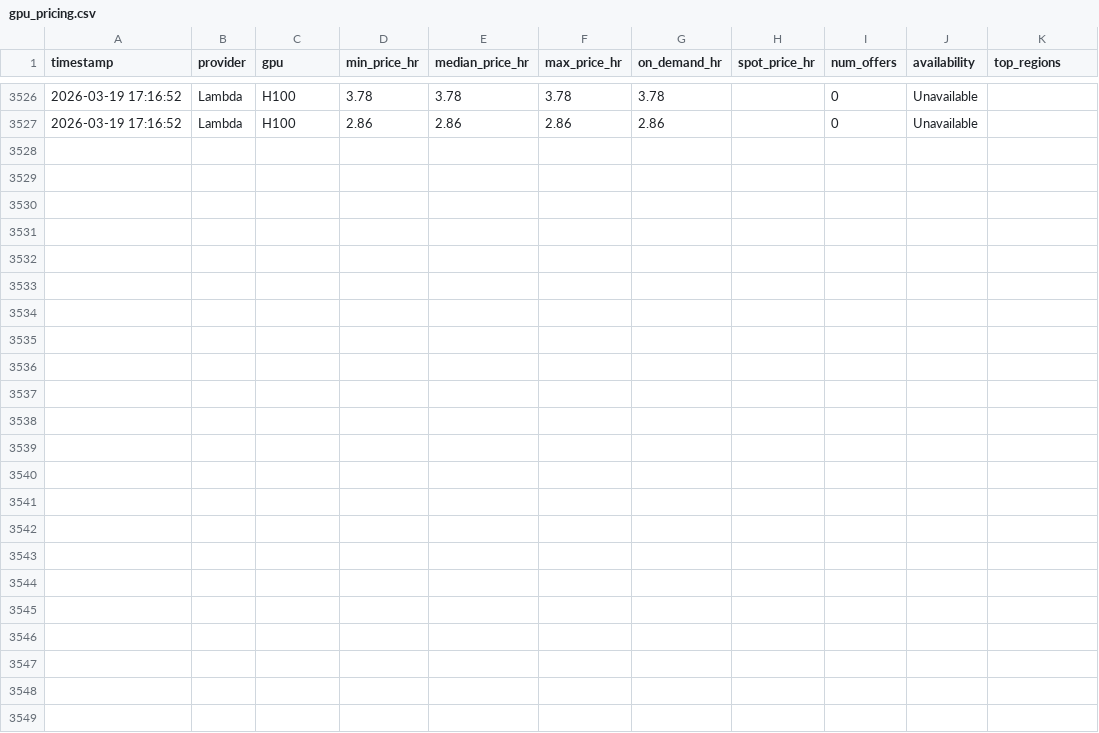
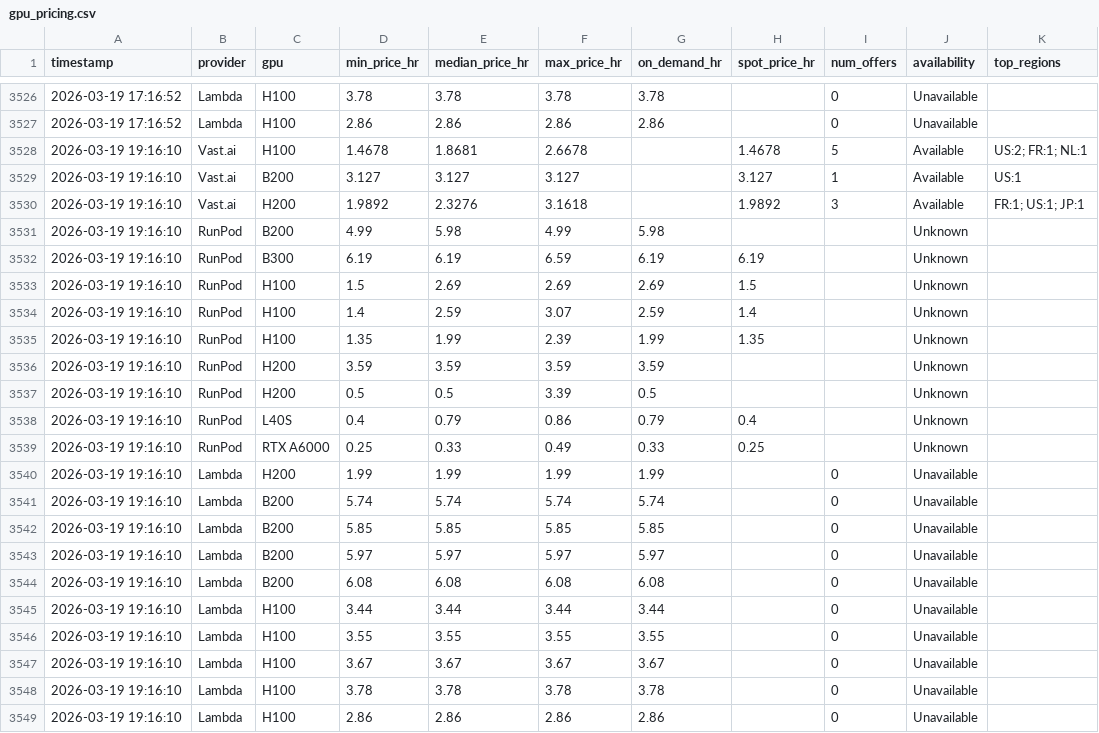
Before and after one commit to nixj9/gpu-market-intel, a CSV file: data/gpu_pricing.csv, drawn as a sheet; only a part is shown, gaps mark what is left out.

Commit message:
📊 data: 2026-03-19 19:16 UTC

```diff
--- a/data/gpu_pricing.csv
+++ b/data/gpu_pricing.csv
@@ -3527 +3527,23 @@ timestamp,provider,gpu,min_price_hr,median_price_hr,max_price_hr,on_demand_hr,sp
 2026-03-19 17:16:52,Lambda,H100,2.86,2.86,2.86,2.86,,0,Unavailable,
+2026-03-19 19:16:10,Vast.ai,H100,1.4678,1.8681,2.6678,,1.4678,5,Available,US:2; FR:1; NL:1
+2026-03-19 19:16:10,Vast.ai,B200,3.127,3.127,3.127,,3.127,1,Available,US:1
+2026-03-19 19:16:10,Vast.ai,H200,1.9892,2.3276,3.1618,,1.9892,3,Available,FR:1; US:1; JP:1
+2026-03-19 19:16:10,RunPod,B200,4.99,5.98,4.99,5.98,,,Unknown,
+2026-03-19 19:16:10,RunPod,B300,6.19,6.19,6.59,6.19,6.19,,Unknown,
+2026-03-19 19:16:10,RunPod,H100,1.5,2.69,2.69,2.69,1.5,,Unknown,
+2026-03-19 19:16:10,RunPod,H100,1.4,2.59,3.07,2.59,1.4,,Unknown,
+2026-03-19 19:16:10,RunPod,H100,1.35,1.99,2.39,1.99,1.35,,Unknown,
+2026-03-19 19:16:10,RunPod,H200,3.59,3.59,3.59,3.59,,,Unknown,
+2026-03-19 19:16:10,RunPod,H200,0.5,0.5,3.39,0.5,,,Unknown,
+2026-03-19 19:16:10,RunPod,L40S,0.4,0.79,0.86,0.79,0.4,,Unknown,
+2026-03-19 19:16:10,RunPod,RTX A6000,0.25,0.33,0.49,0.33,0.25,,Unknown,
+2026-03-19 19:16:10,Lambda,H200,1.99,1.99,1.99,1.99,,0,Unavailable,
+2026-03-19 19:16:10,Lambda,B200,5.74,5.74,5.74,5.74,,0,Unavailable,
+2026-03-19 19:16:10,Lambda,B200,5.85,5.85,5.85,5.85,,0,Unavailable,
+2026-03-19 19:16:10,Lambda,B200,5.97,5.97,5.97,5.97,,0,Unavailable,
+2026-03-19 19:16:10,Lambda,B200,6.08,6.08,6.08,6.08,,0,Unavailable,
+2026-03-19 19:16:10,Lambda,H100,3.44,3.44,3.44,3.44,,0,Unavailable,
+2026-03-19 19:16:10,Lambda,H100,3.55,3.55,3.55,3.55,,0,Unavailable,
+2026-03-19 19:16:10,Lambda,H100,3.67,3.67,3.67,3.67,,0,Unavailable,
+2026-03-19 19:16:10,Lambda,H100,3.78,3.78,3.78,3.78,,0,Unavailable,
+2026-03-19 19:16:10,Lambda,H100,2.86,2.86,2.86,2.86,,0,Unavailable,
```
